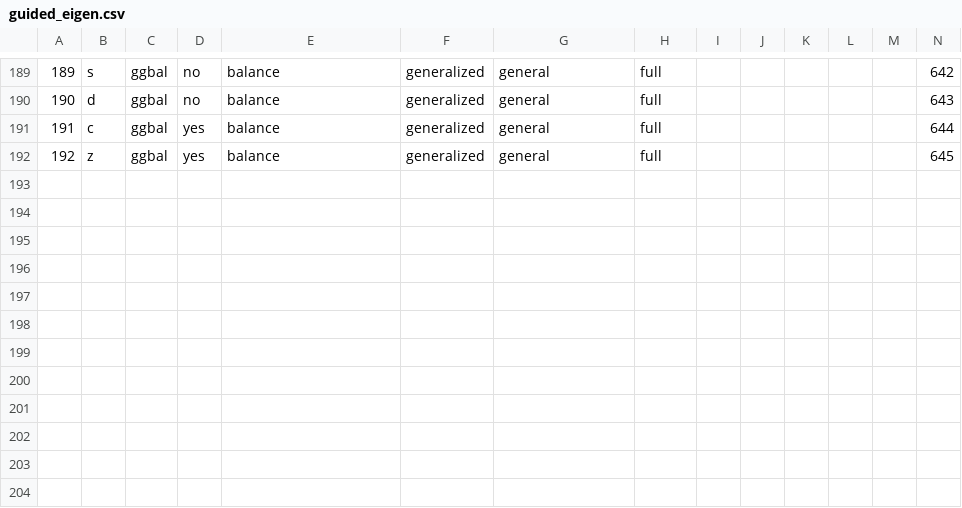
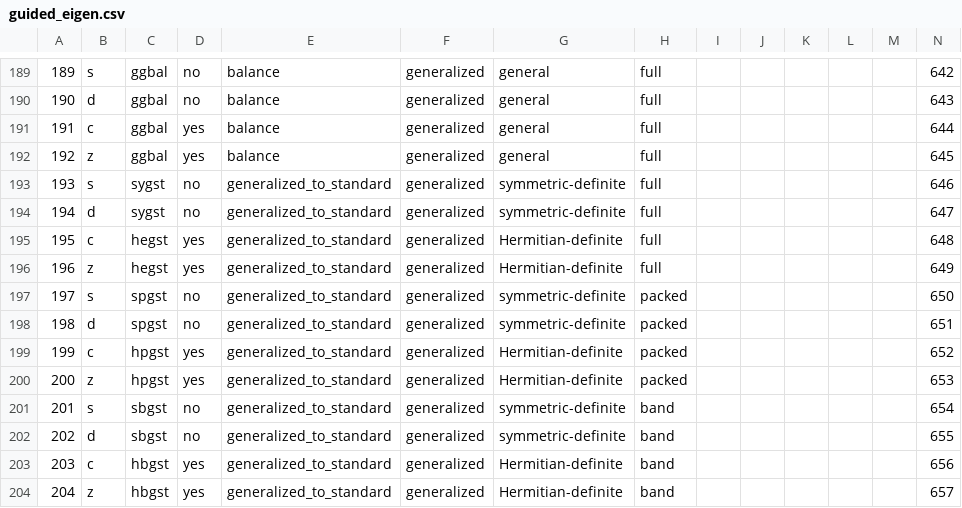
Before and after one commit to LighthouseHPC/lighthouse, a CSV file: src/lighthouseProject/lighthouse/database/lapack_eigen/guided/guided_eigen.csv, drawn as a sheet; only a part is shown, gaps mark what is left out; the diff names each change by its address in the sheet, - before the commit and + after, or states it on an @@ line.

Commit message:
updated lapack_eigen database to include XXgst routines.

```diff
--- a/src/lighthouseProject/lighthouse/database/lapack_eigen/guided/guided_eigen.csv
+++ b/src/lighthouseProject/lighthouse/database/lapack_eigen/guided/guided_eigen.csv
+row 193: 193 | s | sygst | no | generalized_to_standard | generalized | symmetric-definite | full |  |  |  |  |  | 646
+row 194: 194 | d | sygst | no | generalized_to_standard | generalized | symmetric-definite | full |  |  |  |  |  | 647
+row 195: 195 | c | hegst | yes | generalized_to_standard | generalized | Hermitian-definite | full |  |  |  |  |  | 648
+row 196: 196 | z | hegst | yes | generalized_to_standard | generalized | Hermitian-definite | full |  |  |  |  |  | 649
+row 197: 197 | s | spgst | no | generalized_to_standard | generalized | symmetric-definite | packed |  |  |  |  |  | 650
+row 198: 198 | d | spgst | no | generalized_to_standard | generalized | symmetric-definite | packed |  |  |  |  |  | 651
+row 199: 199 | c | hpgst | yes | generalized_to_standard | generalized | Hermitian-definite | packed |  |  |  |  |  | 652
+row 200: 200 | z | hpgst | yes | generalized_to_standard | generalized | Hermitian-definite | packed |  |  |  |  |  | 653
+row 201: 201 | s | sbgst | no | generalized_to_standard | generalized | symmetric-definite | band |  |  |  |  |  | 654
+row 202: 202 | d | sbgst | no | generalized_to_standard | generalized | symmetric-definite | band |  |  |  |  |  | 655
+row 203: 203 | c | hbgst | yes | generalized_to_standard | generalized | Hermitian-definite | band |  |  |  |  |  | 656
+row 204: 204 | z | hbgst | yes | generalized_to_standard | generalized | Hermitian-definite | band |  |  |  |  |  | 657
```
Also changed, not shown: 1 other file.
